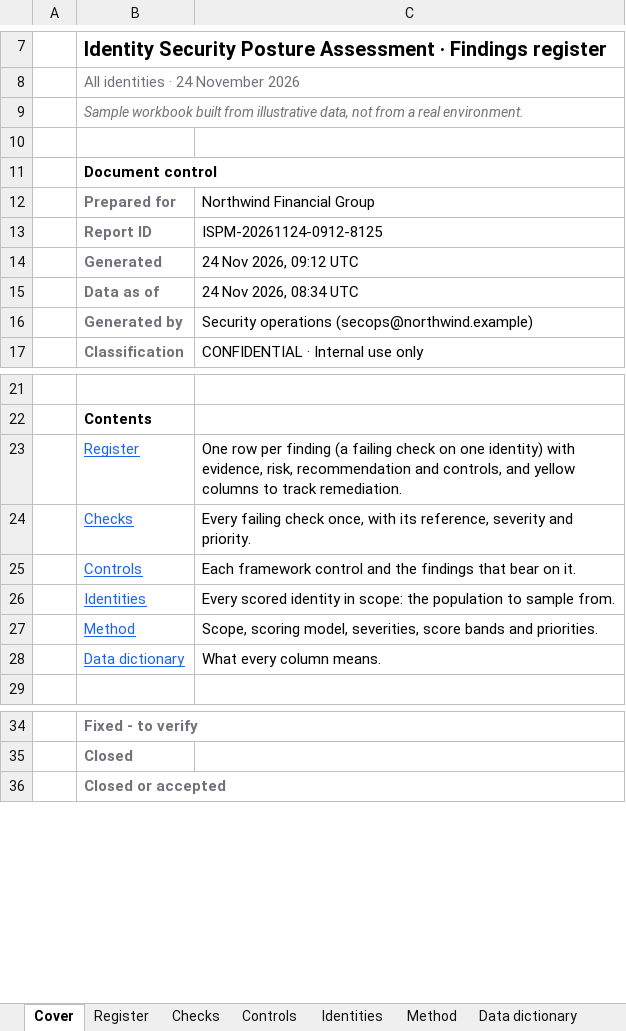
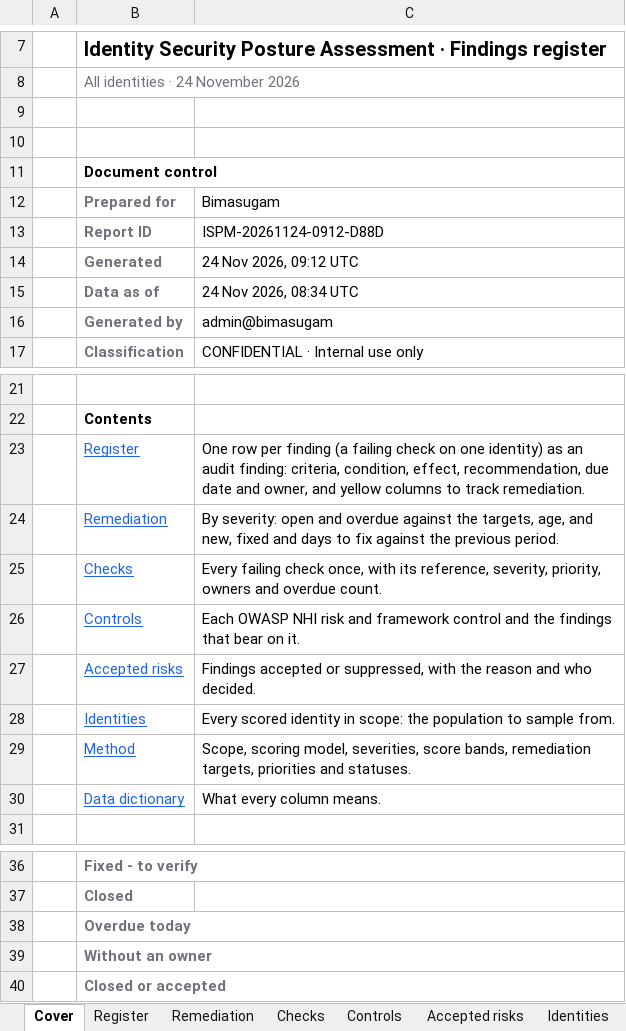
Before and after one commit to supermanvs09/Free, an Excel workbook: docs/report-samples/B-audit-register.xlsx, sheet Cover, drawn as a sheet; only a part is shown, gaps mark what is left out; values as stored, in another font and other column widths than the file's, no borders; charts and pictures not drawn; removed rows and columns are numbered as before the commit, all else as after; the diff names each change by its address in the sheet, - before the commit and + after, or states it on an @@ line.

```diff
--- a/docs/report-samples/B-audit-register.xlsx (sheet Cover)
+++ b/docs/report-samples/B-audit-register.xlsx (sheet Cover)
+sheet tab: Remediation
+sheet tab: Accepted risks
-B9: Sample workbook built from illustrative data, not from a real environment.
+B9: (empty)
-B9:C9 merged
-C12: Northwind Financial Group
+C12: Bimasugam
-C13: ISPM-20261124-0912-8125
+C13: ISPM-20261124-0912-D88D
-C16: Security operations (secops@northwind.example)
+C16: admin@bimasugam
-C23: …one identity) with evidence, risk, recommendation and controls, and yellow…
+C23: …one identity) as an audit finding: criteria, condition, effect, recommendation, due date and owner, and yellow…
+row 24:  | Remediation | By severity: open and overdue against the targets, age, and new, fixed and days to fix against the previous period.
-C25: …its reference, severity and priority.
+C25: …its reference, severity, priority, owners and overdue count.
-C26: Each framework control…
+C26: Each OWASP NHI risk and framework control…
+row 27:  | Accepted risks | Findings accepted or suppressed, with the reason and who decided.
-C29: …severities, score bands and priorities.
+C29: …severities, score bands, remediation targets, priorities and statuses.
+row 38:  | Overdue today
+row 39:  | Without an owner
```
Also changed, not shown: sheet Register, sheet Identities, sheet Controls, sheet Checks, sheet Data dictionary, sheet Method, formulas that keep their value, docs/report-samples/A-executive-workbook.xlsx, docs/report-samples/C-analyst-model.xlsx, 16 other files.
